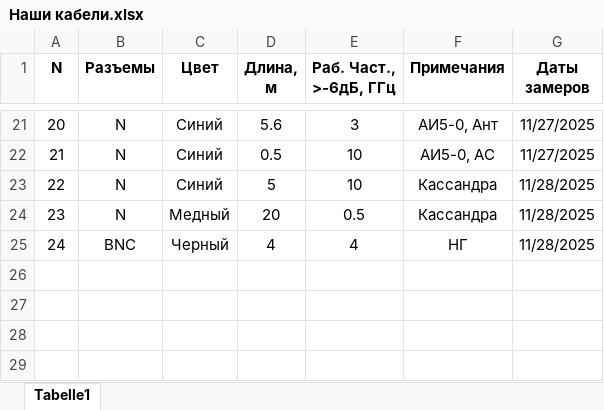
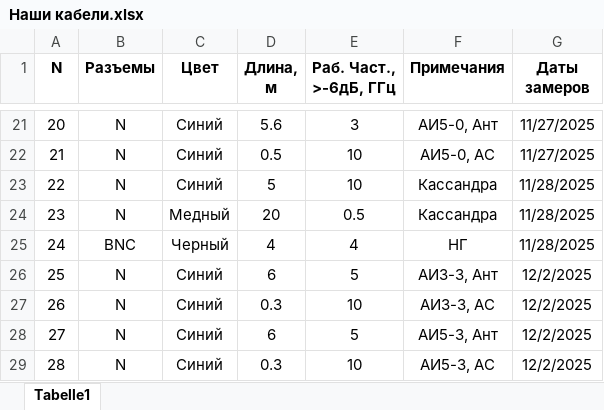
Before and after one commit to vster/Excel, an Excel workbook: Оборудование/Наши кабели.xlsx, sheet Tabelle1, drawn as a sheet; only a part is shown, gaps mark what is left out; values as stored, in another font and other column widths than the file's, no borders; the diff names each change by its address in the sheet, - before the commit and + after, or states it on an @@ line.

Commit message:
Наши кабели

```diff
--- a/Оборудование/Наши кабели.xlsx (sheet Tabelle1)
+++ b/Оборудование/Наши кабели.xlsx (sheet Tabelle1)
+row 26: 25 | N | Синий | 6 | 5 | АИ3-3, Ант | 12/2/2025
+row 27: 26 | N | Синий | 0.3 | 10 | АИ3-3, АС | 12/2/2025
+row 28: 27 | N | Синий | 6 | 5 | АИ5-3, Ант | 12/2/2025
+row 29: 28 | N | Синий | 0.3 | 10 | АИ5-3, АС | 12/2/2025
```
